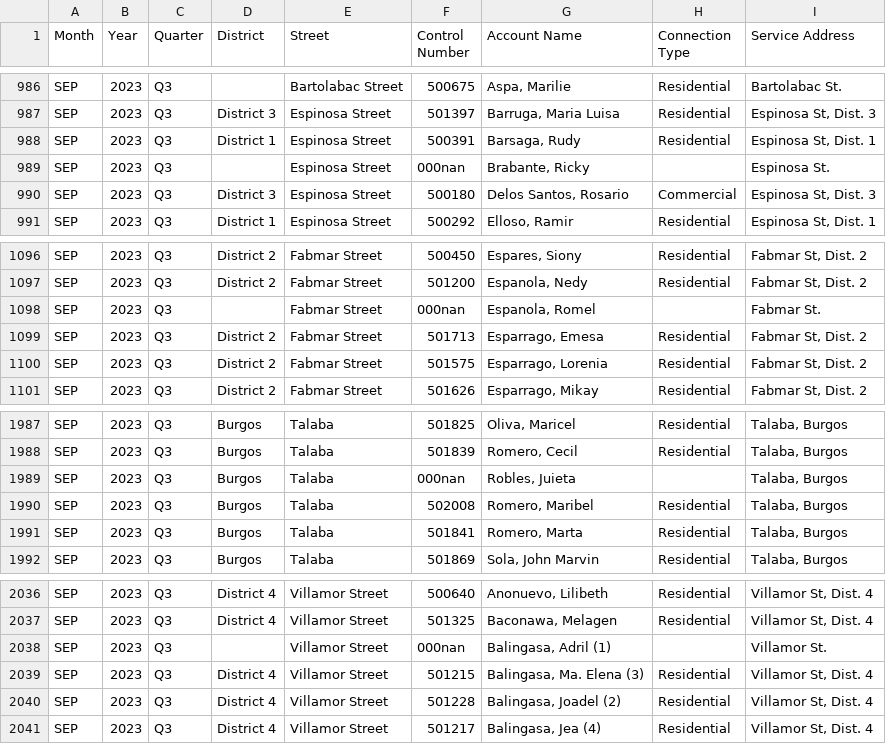
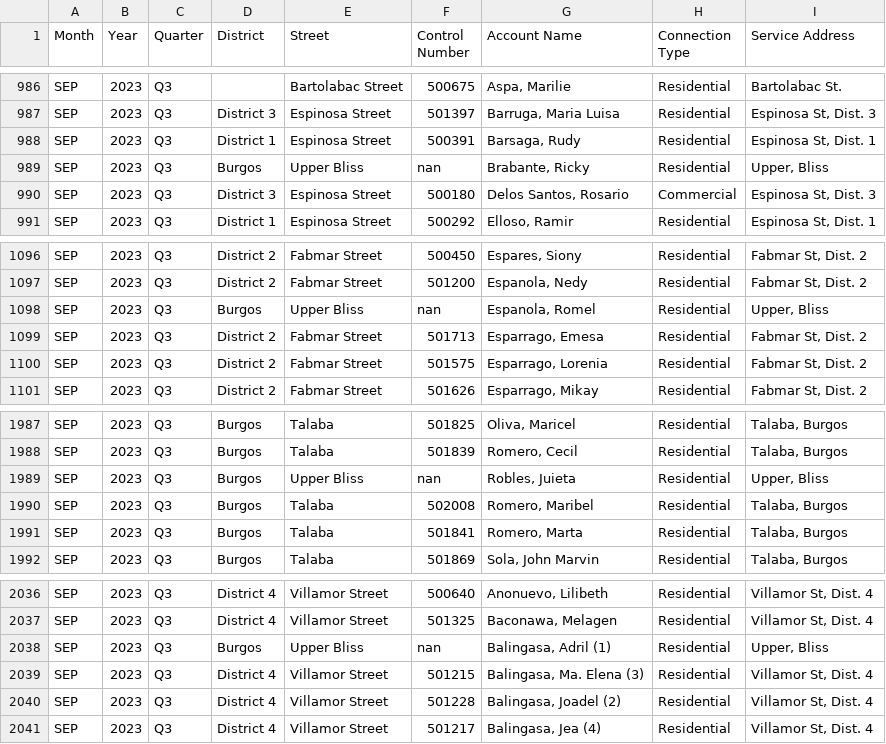
Before and after one commit to marcusAlmo/waterflow_model_training, a CSV file: dataset/clean/pre_production/2023/SEP_2023_pre_production.csv, drawn as a sheet; only a part is shown, gaps mark what is left out; the diff names each change by its address in the sheet, - before the commit and + after, or states it on an @@ line.

```diff
--- a/dataset/clean/pre_production/2023/SEP_2023_pre_production.csv
+++ b/dataset/clean/pre_production/2023/SEP_2023_pre_production.csv
-D989 (District): (empty)
+D989 (District): Burgos
-E989 (Street): Espinosa Street
+E989 (Street): Upper Bliss
-F989 (Control Number): 000nan
+F989 (Control Number): nan
-H989 (Connection Type): (empty)
+H989 (Connection Type): Residential
-I989 (Service Address): Espinosa St.
+I989 (Service Address): Upper, Bliss
-D1098 (District): (empty)
+D1098 (District): Burgos
-E1098 (Street): Fabmar Street
+E1098 (Street): Upper Bliss
-F1098 (Control Number): 000nan
+F1098 (Control Number): nan
-H1098 (Connection Type): (empty)
+H1098 (Connection Type): Residential
-I1098 (Service Address): Fabmar St.
+I1098 (Service Address): Upper, Bliss
-E1989 (Street): Talaba
+E1989 (Street): Upper Bliss
-F1989 (Control Number): 000nan
+F1989 (Control Number): nan
-H1989 (Connection Type): (empty)
+H1989 (Connection Type): Residential
-I1989 (Service Address): Talaba, Burgos
+I1989 (Service Address): Upper, Bliss
-D2038 (District): (empty)
+D2038 (District): Burgos
-E2038 (Street): Villamor Street
+E2038 (Street): Upper Bliss
-F2038 (Control Number): 000nan
+F2038 (Control Number): nan
-H2038 (Connection Type): (empty)
+H2038 (Connection Type): Residential
-I2038 (Service Address): Villamor St.
+I2038 (Service Address): Upper, Bliss
```
Also changed, not shown: dataset/clean/pre_production/2019/DEC_2019_pre_production.csv, dataset/clean/pre_production/2020/JUN_2020_pre_production.csv, 7 other files.
